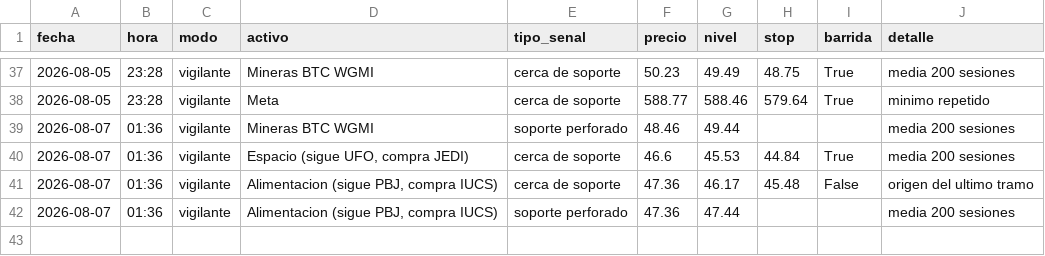
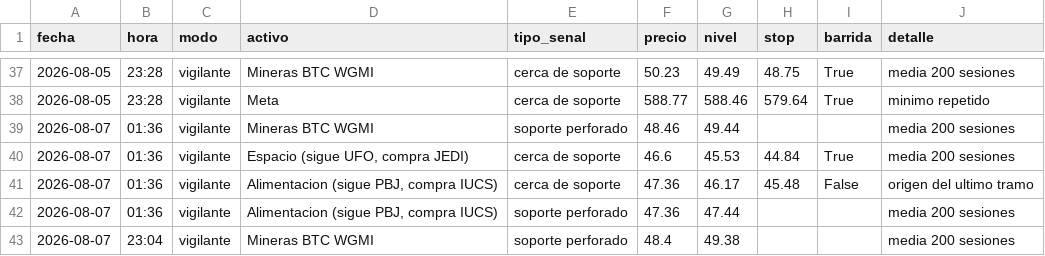
Before and after one commit to Hushyyyy-coder/Sistema-de-inversi-n-m-todo-Cava, a CSV file: historial_senales.csv, drawn as a sheet; only a part is shown, gaps mark what is left out; the diff names each change by its address in the sheet, - before the commit and + after, or states it on an @@ line.

Commit message:
Vigilante: actualizacion diaria

```diff
--- a/historial_senales.csv
+++ b/historial_senales.csv
+row 43: 2026-08-07 | 23:04 | vigilante | Mineras BTC WGMI | soporte perforado | 48.4 | 49.38 |  |  | media 200 sesiones
```
Also changed, not shown: 1 other file.
